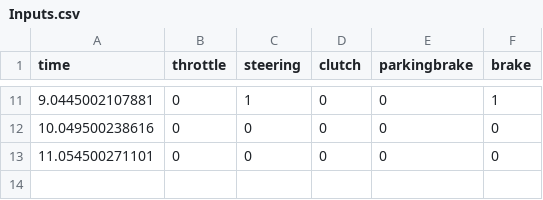
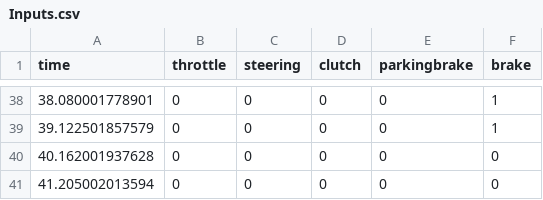
Before and after one commit to d4ndres/telemetry-BNG, a CSV file: VSL_Demo/Inputs.csv, drawn as a sheet; only a part is shown, gaps mark what is left out; the diff covers the shown part only.

```diff
--- a/VSL_Demo/Inputs.csv
+++ b/VSL_Demo/Inputs.csv
@@ -11,3 +38,4 @@ time,throttle,steering,clutch,parkingbrake,brake,
-9.0445002107881,0,1,0,0,1,
-10.049500238616,0,0,0,0,0,
-11.054500271101,0,0,0,0,0,
+38.080001778901,0,0,0,0,1,
+39.122501857579,0,0,0,0,1,
+40.162001937628,0,0,0,0,0,
+41.205002013594,0,0,0,0,0,
```
Also changed, not shown: 27 added rows and 9 edited cells elsewhere in this file, VSL_Demo/Powertrain.csv, 16 other files.
